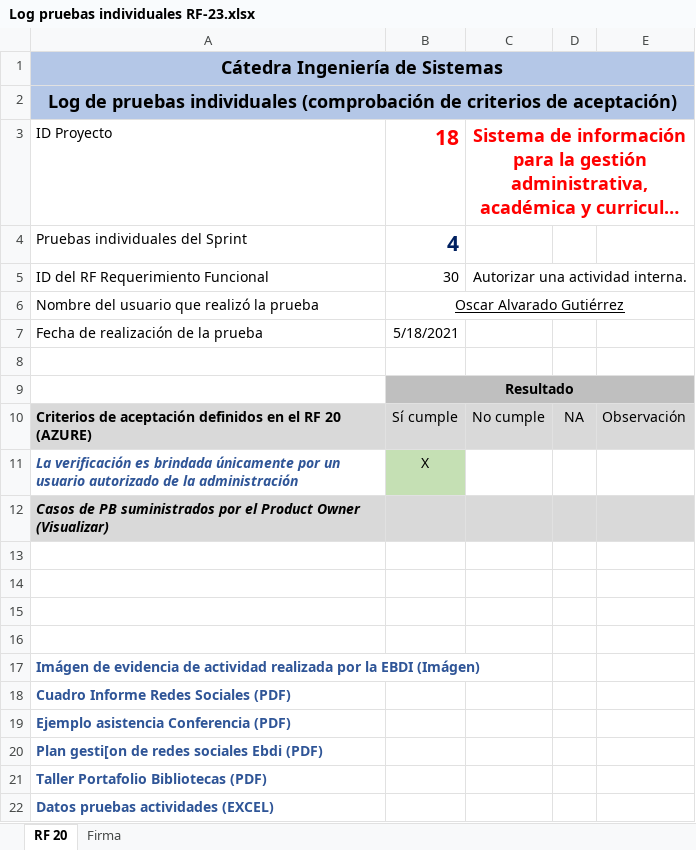
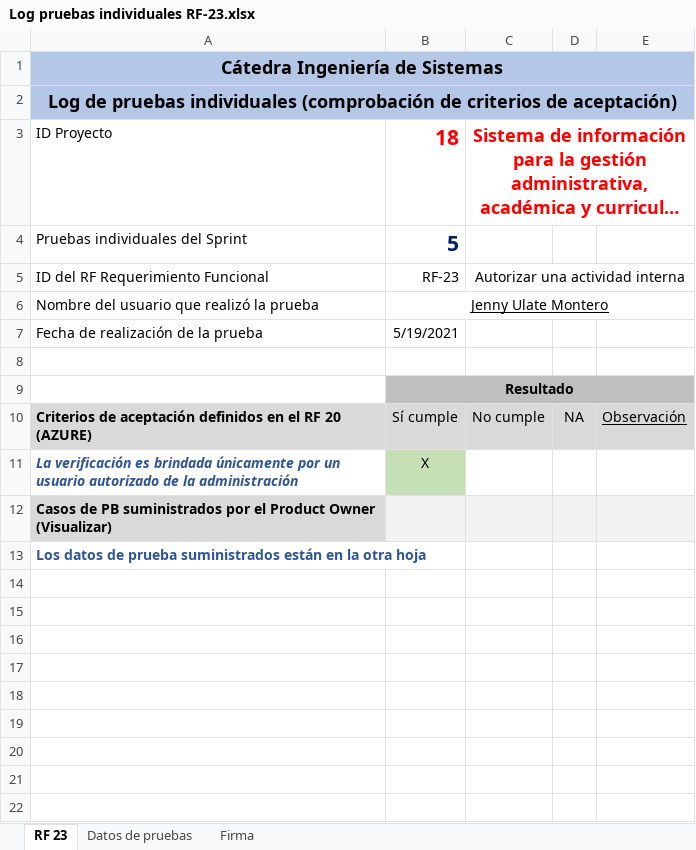
Before and after one commit to foviedog/SIGAB, an Excel workbook: Sprint#5/pruebas individuales Ivan/Log pruebas individuales RF-23.xlsx, sheet RF 23, drawn as a sheet; long unchanged cells end in …; values as stored, in another font and other column widths than the file's, no borders; removed rows and columns are numbered as before the commit, all else as after; the diff names each change by its address in the sheet, - before the commit and + after, or states it on an @@ line.

```diff
--- a/Sprint#5/pruebas individuales Ivan/Log pruebas individuales RF-23.xlsx (sheet RF 23)
+++ b/Sprint#5/pruebas individuales Ivan/Log pruebas individuales RF-23.xlsx (sheet RF 23)
-sheet tab: RF 20
+sheet tab: RF 23
+sheet tab: Datos de pruebas
-B4: 4
+B4: 5
-B5: 30
+B5: RF-23
-C5: Autorizar una actividad interna.
+C5: Autorizar una actividad interna
-B6: Oscar Alvarado Gutiérrez
+B6: Jenny Ulate Montero
-B7: 5/18/2021
+B7: 5/19/2021
-E10 underline: off
+E10 underline: on
-A12 italic: on
+A12 italic: off
-B12:E12 fill: #D9D9D9
+B12:E12 fill: #F2F2F2
-row 13: (empty)
-row 14: (empty)
-row 15: (empty)
-row 16: (empty)
-A13: Imágen de evidencia de actividad realizada por la EBDI (Imágen)
+A13: Los datos de prueba suministrados están en la otra hoja
-row 18: Cuadro Informe Redes Sociales (PDF)
-row 19: Ejemplo asistencia Conferencia (PDF)
-row 20: Plan gesti[on de redes sociales Ebdi (PDF)
-row 21: Taller Portafolio Bibliotecas (PDF)
-row 22: Datos pruebas actividades (EXCEL)
```
Also changed, not shown: charts or pictures, Sprint#5/pruebas individuales Ivan/Log_pruebas_individuales_RF-45.xlsx, Sprint#5/pruebas individuales Ivan/Log_pruebas_individuales_RF-46.xlsx, 4 other files.
